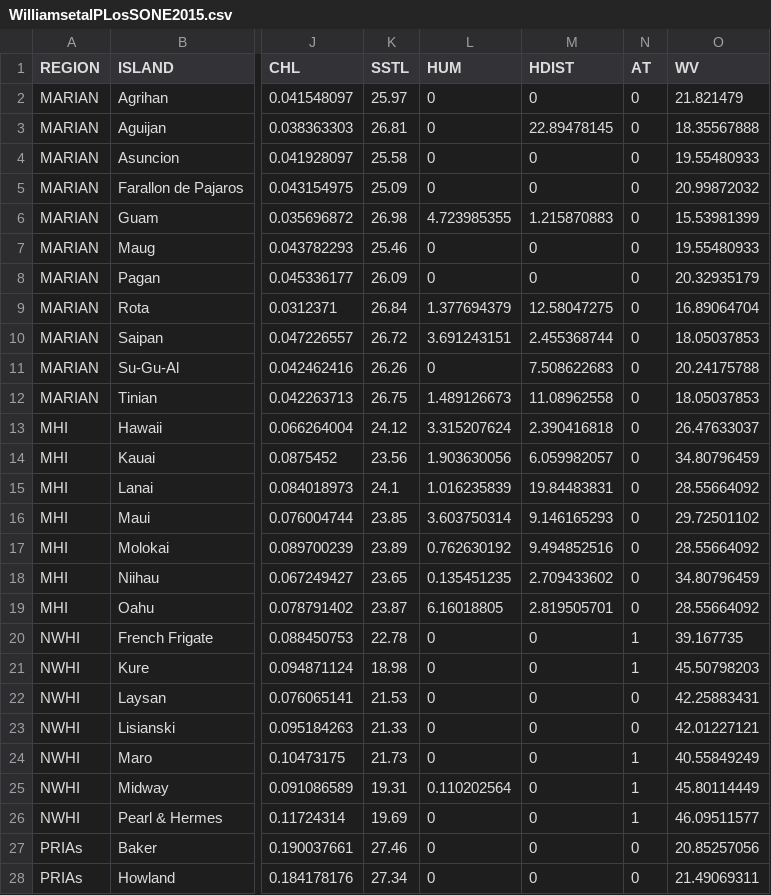
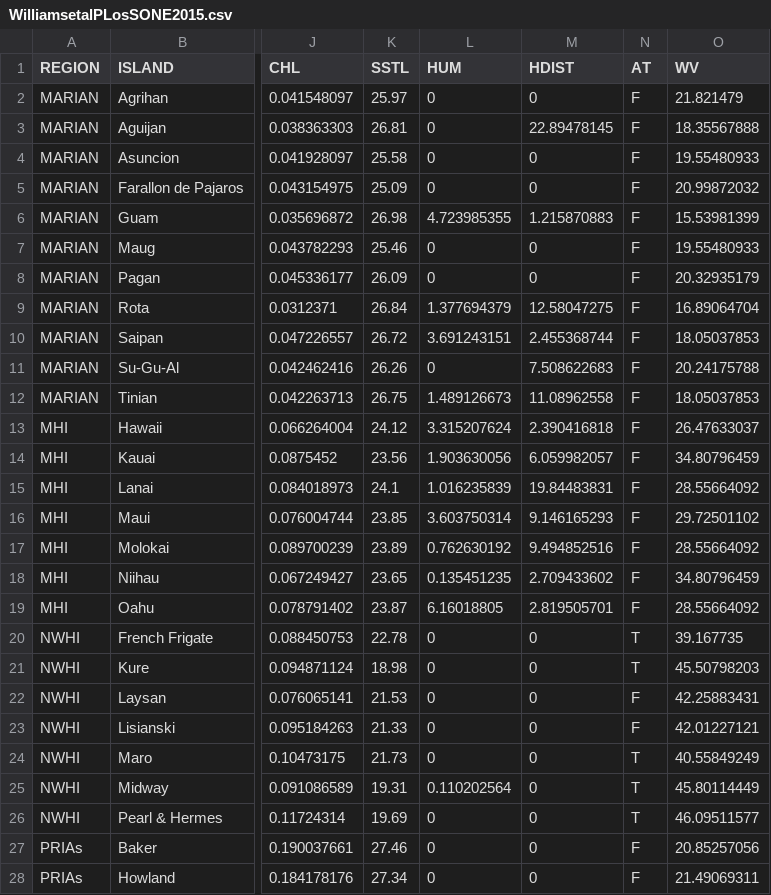
Before and after one commit to adelheenan/osx-4000-mar-eco-skills, a CSV file: WilliamsetalPLosSONE2015.csv, drawn as a sheet; only a part is shown, gaps mark what is left out; the diff covers the shown part only; the diff names each change by its address in the sheet, - before the commit and + after, or states it on an @@ line.

Commit message:
Update WilliamsetalPLosSONE2015.csv

```diff
--- a/WilliamsetalPLosSONE2015.csv
+++ b/WilliamsetalPLosSONE2015.csv
-N2:N19 (AT): 0
+N2:N19 (AT): F
-N20:N21 (AT): 1
+N20:N21 (AT): T
-N22:N23 (AT): 0
+N22:N23 (AT): F
-N24:N26 (AT): 1
+N24:N26 (AT): T
-N27:N28 (AT): 0
+N27:N28 (AT): F
```
Also changed, not shown: 10 edited cells elsewhere in this file.
